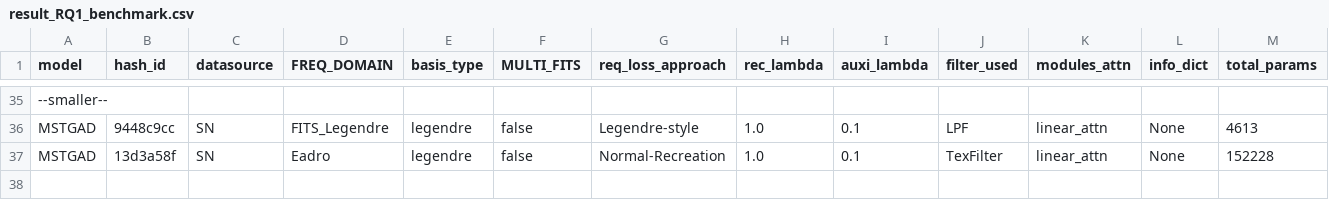
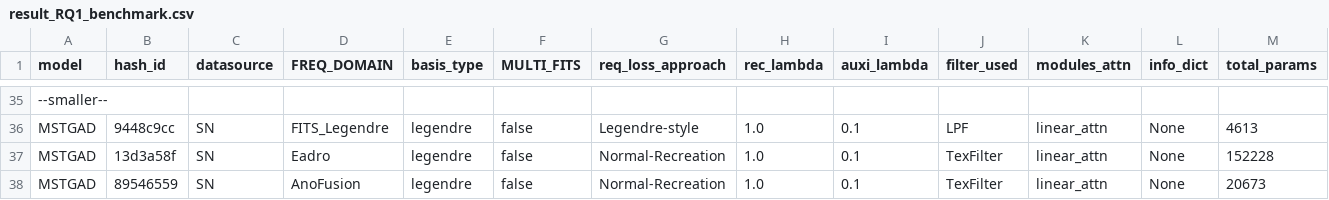
Before and after one commit to theamrzaki/MicroService_Twin_Original, a CSV file: result_journal/result_RQ1_benchmark.csv, drawn as a sheet; only a part is shown, gaps mark what is left out; rows hold the shown columns only; the diff names each change by its address in the sheet, - before the commit and + after, or states it on an @@ line.

```diff
--- a/result_journal/result_RQ1_benchmark.csv
+++ b/result_journal/result_RQ1_benchmark.csv
+row 38: MSTGAD | 89546559 | SN | AnoFusion | legendre | false | Normal-Recreation | 1.0 | 0.1 | TexFilter | linear_attn | None | 20673
```
Also changed, not shown: 3 other files.
